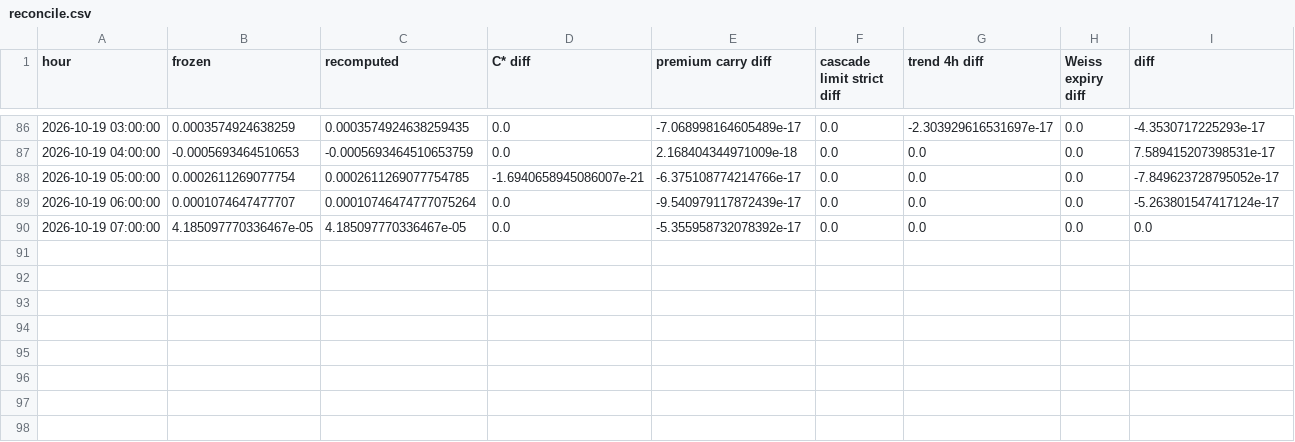
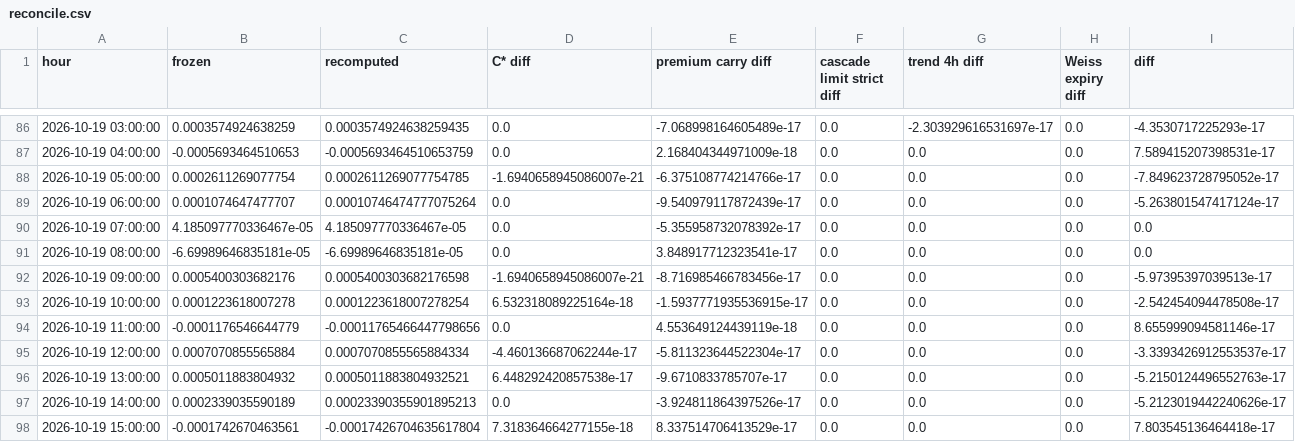
Before and after one commit to guusje95-cell/Quant-prop-lab, a CSV file: paper_trading/v5/reconcile.csv, drawn as a sheet; only a part is shown, gaps mark what is left out.

```diff
--- a/paper_trading/v5/reconcile.csv
+++ b/paper_trading/v5/reconcile.csv
@@ -90 +90,9 @@ hour,frozen,recomputed,C* diff,premium carry diff,cascade limit strict diff,tren
 2026-10-19 07:00:00,4.185097770336467e-05,4.185097770336467e-05,0.0,-5.355958732078392e-17,0.0,0.0,0.0,0.0
+2026-10-19 08:00:00,-6.69989646835181e-05,-6.69989646835181e-05,0.0,3.848917712323541e-17,0.0,0.0,0.0,0.0
+2026-10-19 09:00:00,0.0005400303682176,0.0005400303682176598,-1.6940658945086007e-21,-8.716985466783456e-17,0.0,0.0,0.0,-5.97395397039513e-17
+2026-10-19 10:00:00,0.0001223618007278,0.0001223618007278254,6.532318089225164e-18,-1.5937771935536915e-17,0.0,0.0,0.0,-2.542454094478508e-17
+2026-10-19 11:00:00,-0.0001176546644779,-0.00011765466447798656,0.0,4.553649124439119e-18,0.0,0.0,0.0,8.655999094581146e-17
+2026-10-19 12:00:00,0.0007070855565884,0.0007070855565884334,-4.460136687062244e-17,-5.811323644522304e-17,0.0,0.0,0.0,-3.3393426912553537e-17
+2026-10-19 13:00:00,0.0005011883804932,0.0005011883804932521,6.448292420857538e-17,-9.6710833785707e-17,0.0,0.0,0.0,-5.2150124496552763e-17
+2026-10-19 14:00:00,0.0002339035590189,0.00023390355901895213,0.0,-3.924811864397526e-17,0.0,0.0,0.0,-5.2123019442240626e-17
+2026-10-19 15:00:00,-0.0001742670463561,-0.00017426704635617804,7.318364664277155e-18,8.337514706413529e-17,0.0,0.0,0.0,7.803545136464418e-17
```
Also changed, not shown: paper_trading/v5/daily.csv, paper_trading/v5/ledger_hourly.csv, 3 other files.
